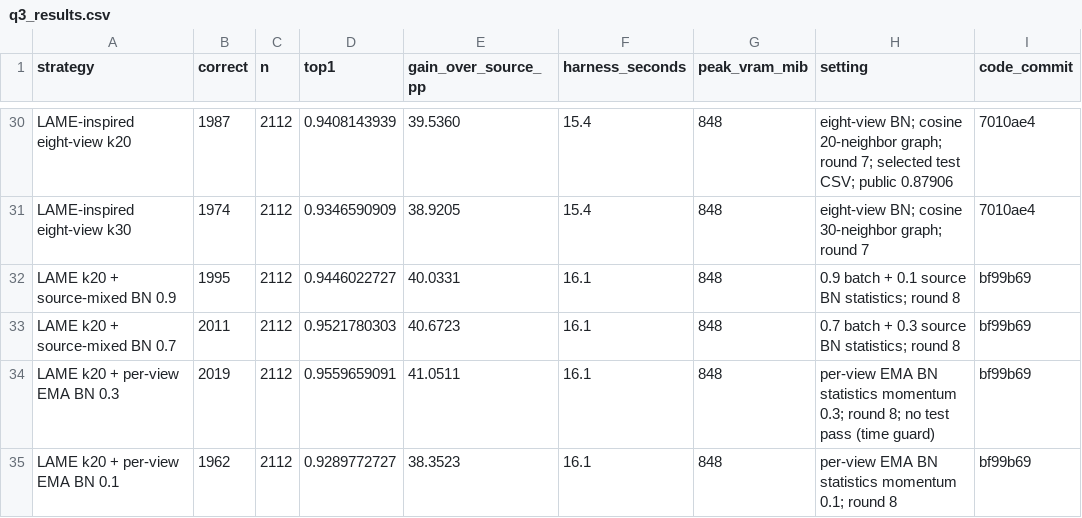
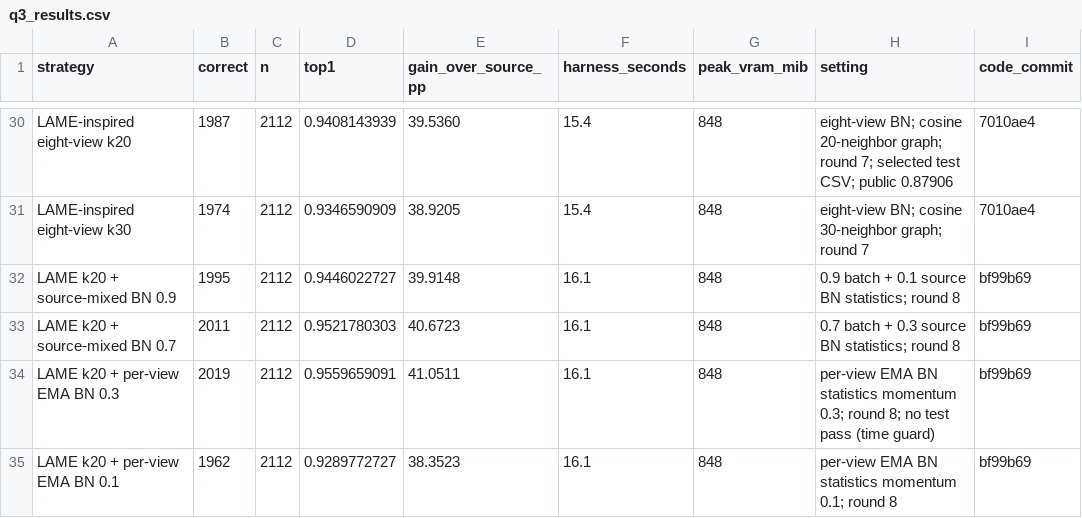
Before and after one commit to henrywen547/CVPDLhw2, a CSV file: docs/q3_results.csv, drawn as a sheet; only a part is shown, gaps mark what is left out; the diff names each change by its address in the sheet, - before the commit and + after, or states it on an @@ line.

```diff
--- a/docs/q3_results.csv
+++ b/docs/q3_results.csv
-E32 (gain_over_source_pp): 40.0331
+E32 (gain_over_source_pp): 39.9148
```
